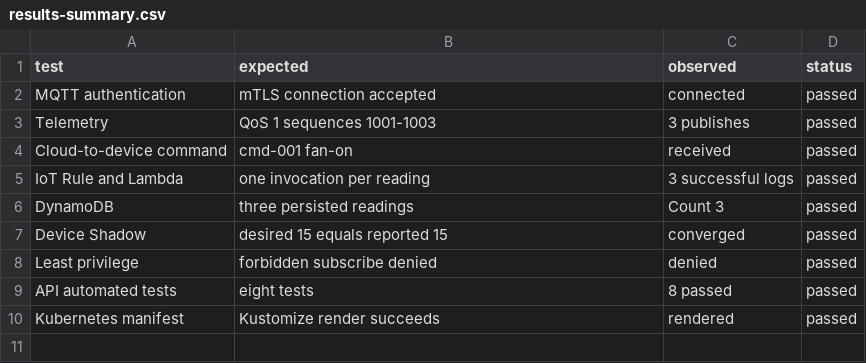
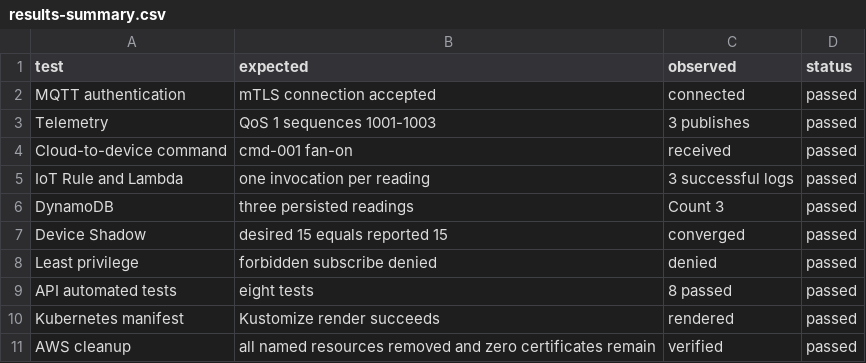
Before and after one commit to juumeneses/psi5120-cloud-autoscaling-iot-jmr, a CSV file: evidence/final/results-summary.csv, drawn as a sheet; the diff names each change by its address in the sheet, - before the commit and + after, or states it on an @@ line.

Commit message:
docs: record verified AWS cleanup

```diff
--- a/evidence/final/results-summary.csv
+++ b/evidence/final/results-summary.csv
+row 11: AWS cleanup | all named resources removed and zero certificates remain | verified | passed
```
Also changed, not shown: 1 other file.
